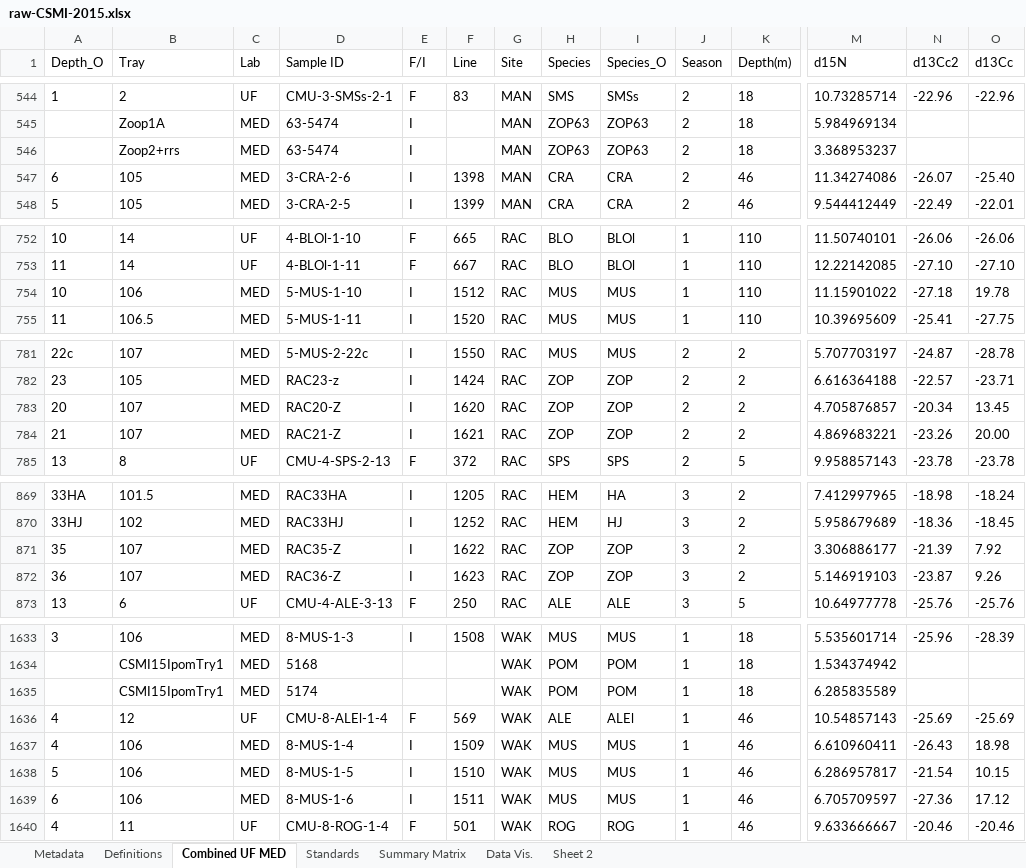
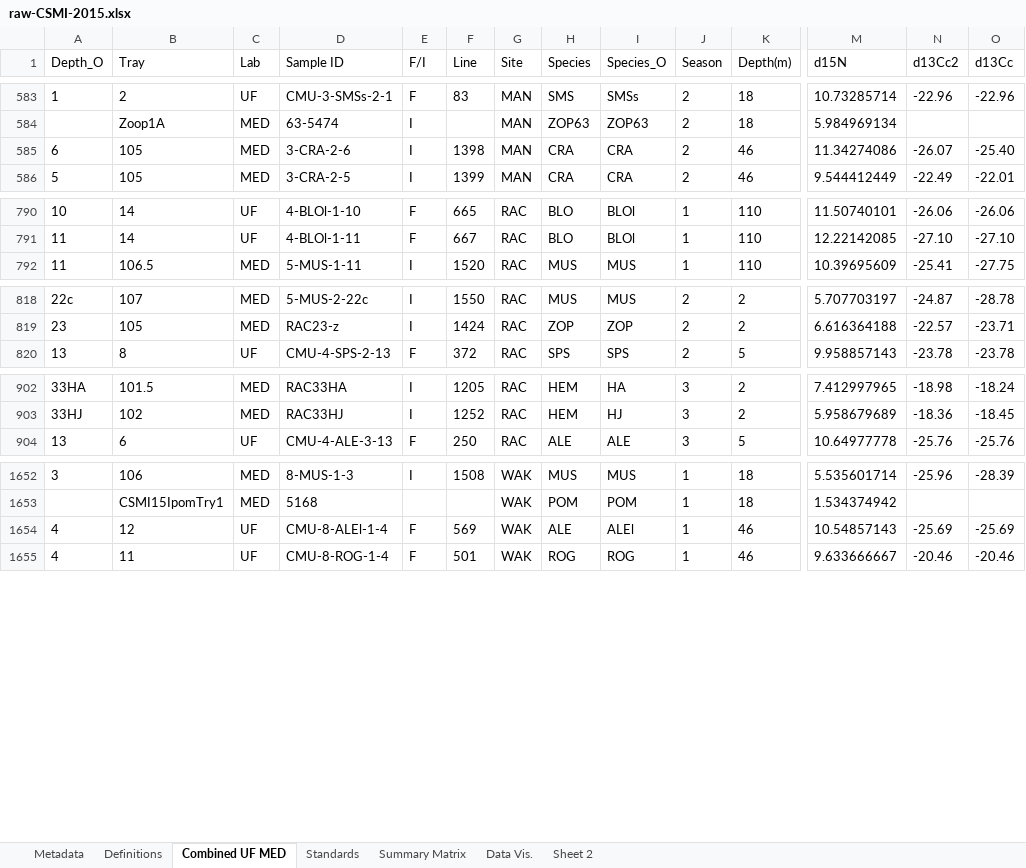
Before and after one commit to bmait101/lake-michigan-foodwebs, an Excel workbook: data-raw/raw-CSMI-2015.xlsx, sheet Combined UF MED, drawn as a sheet; only a part is shown, gaps mark what is left out; values as stored, in another font and other column widths than the file's, no borders; conditional formats and table styles not drawn; removed rows and columns are numbered as before the commit, all else as after; rows hold the shown columns only; the diff covers the shown part only; the diff names each change by its address in the sheet, - before the commit and + after, or states it on an @@ line.

```diff
--- a/data-raw/raw-CSMI-2015.xlsx (sheet Combined UF MED)
+++ b/data-raw/raw-CSMI-2015.xlsx (sheet Combined UF MED)
-row 546:  | Zoop2+rrs | MED | 63-5474 | I |  | MAN | ZOP63 | ZOP63 | 2 | 18 | 3.368953237
-row 754: 10 | 106 | MED | 5-MUS-1-10 | I | 1512 | RAC | MUS | MUS | 1 | 110 | 11.15901022 | -27.18 | 19.78
-row 783: 20 | 107 | MED | RAC20-Z | I | 1620 | RAC | ZOP | ZOP | 2 | 2 | 4.705876857 | -20.34 | 13.45
-row 784: 21 | 107 | MED | RAC21-Z | I | 1621 | RAC | ZOP | ZOP | 2 | 2 | 4.869683221 | -23.26 | 20.00
-row 871: 35 | 107 | MED | RAC35-Z | I | 1622 | RAC | ZOP | ZOP | 3 | 2 | 3.306886177 | -21.39 | 7.92
-row 872: 36 | 107 | MED | RAC36-Z | I | 1623 | RAC | ZOP | ZOP | 3 | 2 | 5.146919103 | -23.87 | 9.26
@@ row 1635 moved to row 19: CSMI15IpomTry1 @@
@@ row 1637 moved to row 20: 4 @@
@@ row 1638 moved to row 21: 5 @@
@@ row 1639 moved to row 22: 6 @@
```
Also changed, not shown: 6 added rows and 32 moved rows elsewhere in this sheet, data-raw/body-size-ref-table.xlsx, 17 other files.
